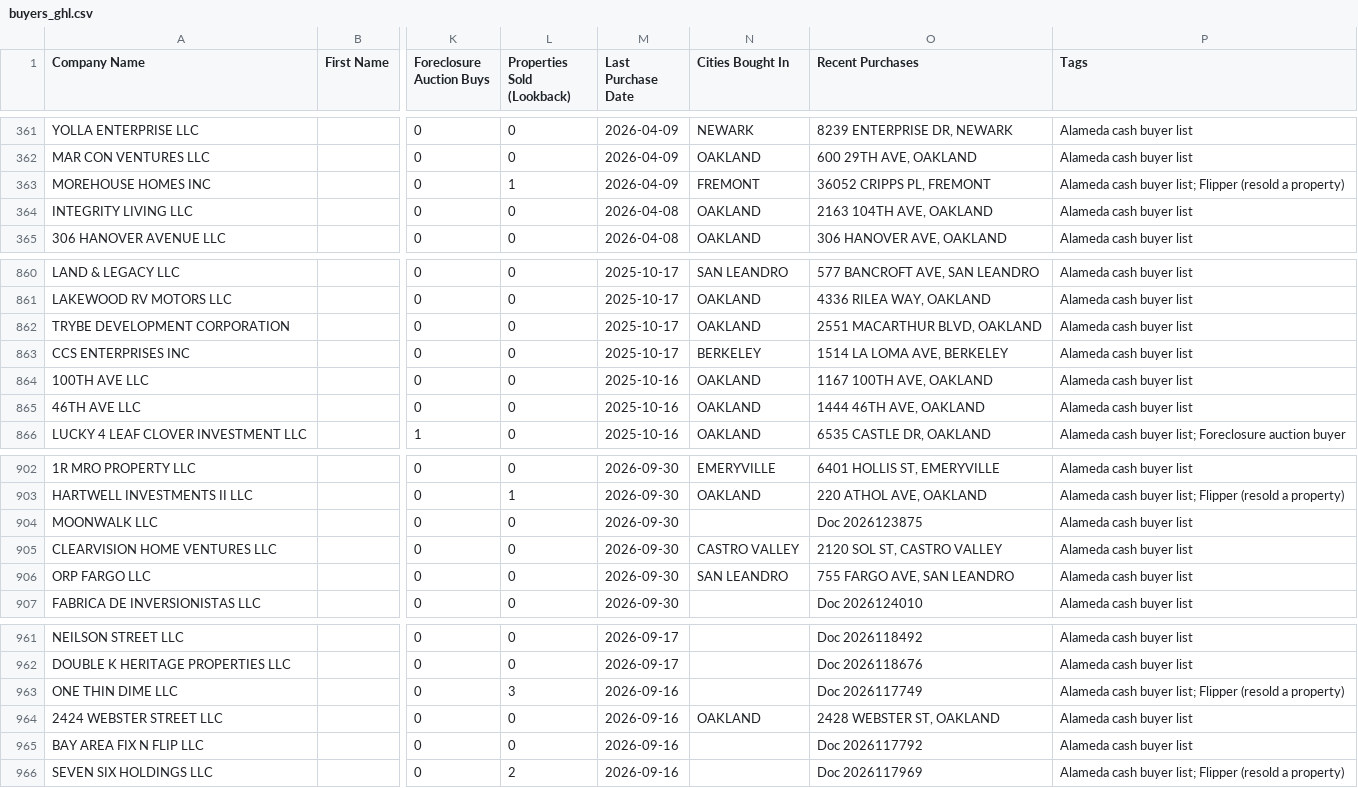
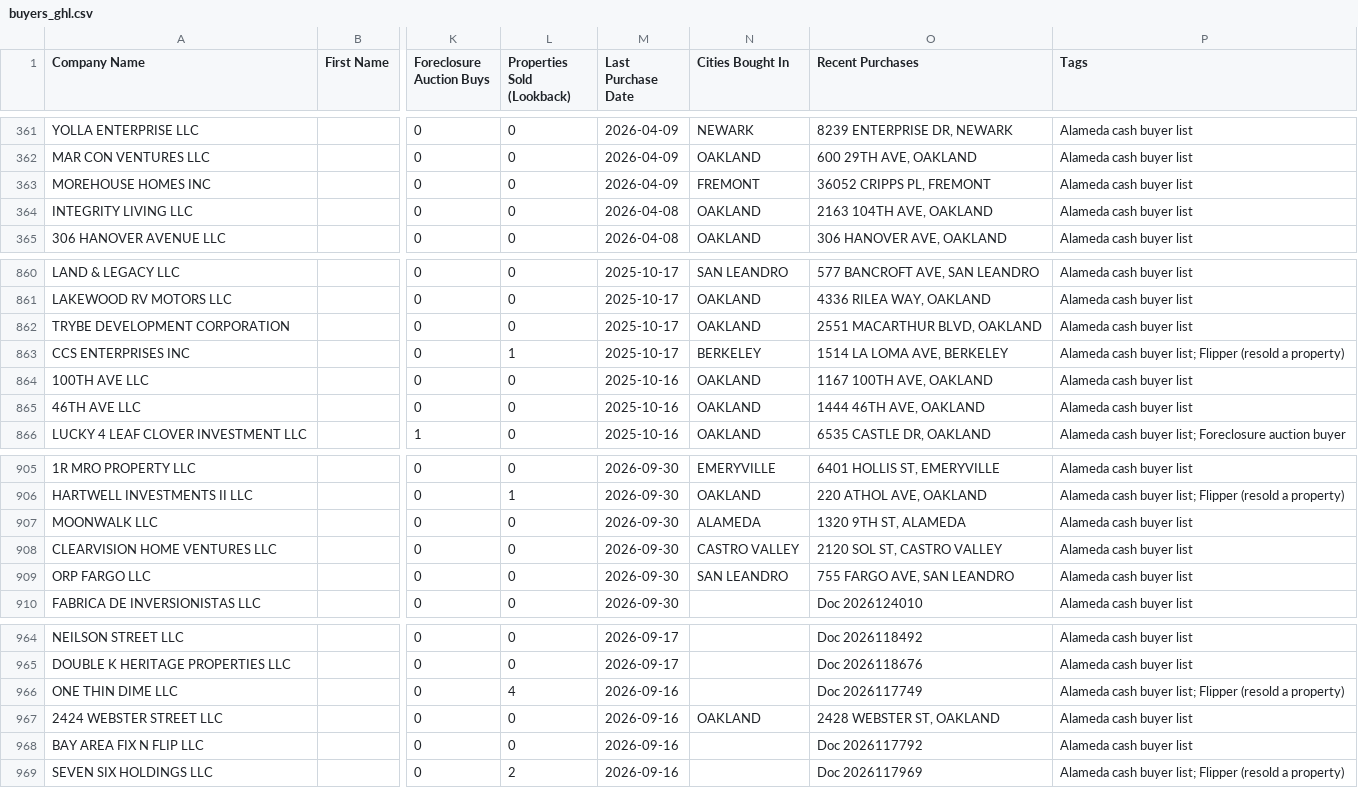
Before and after one commit to mralexdm/AlamedaCounty_Intel, a CSV file: dashboard/buyers_ghl.csv, drawn as a sheet; only a part is shown, gaps mark what is left out; addresses are those after the commit; the diff covers the shown part only; the diff names each change by its address in the sheet, - before the commit and + after, or states it on an @@ line.

```diff
--- a/dashboard/buyers_ghl.csv
+++ b/dashboard/buyers_ghl.csv
-L363 (Properties Sold (Lookback)): 1
+L363 (Properties Sold (Lookback)): 0
-P363 (Tags): Alameda cash buyer list; Flipper (resold a property)
+P363 (Tags): Alameda cash buyer list
-L863 (Properties Sold (Lookback)): 0
+L863 (Properties Sold (Lookback)): 1
-P863 (Tags): Alameda cash buyer list
+P863 (Tags): Alameda cash buyer list; Flipper (resold a property)
-N907 (Cities Bought In): (empty)
+N907 (Cities Bought In): ALAMEDA
-O907 (Recent Purchases): Doc 2026123875
+O907 (Recent Purchases): 1320 9TH ST, ALAMEDA
-L966 (Properties Sold (Lookback)): 3
+L966 (Properties Sold (Lookback)): 4
```
Also changed, not shown: 7 added rows, 5 removed rows and 10 edited cells elsewhere in this file, data/buyers_ghl.csv, 11 other files.
